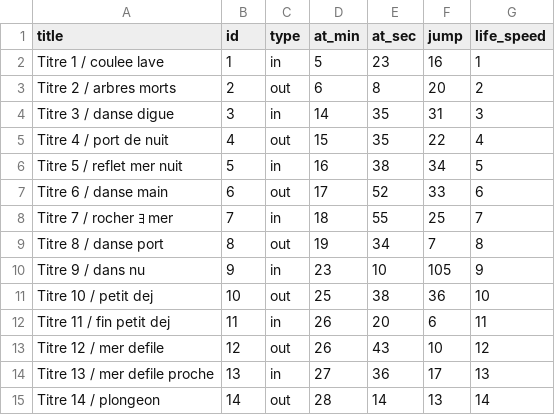
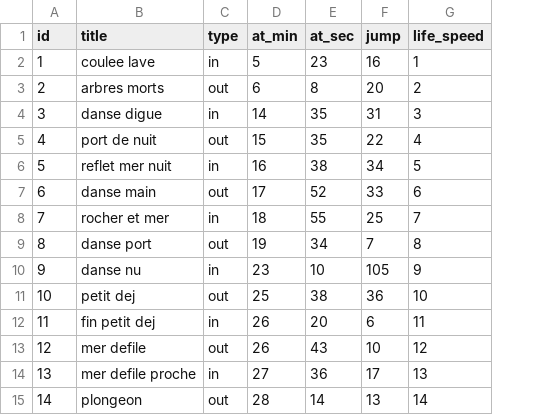
Before and after one commit to dcfvg/temporium, a CSV file: apps/interface/public/score.csv, drawn as a sheet; removed rows and columns are numbered as before the commit, all else as after; the diff names each change by its address in the sheet, - before the commit and + after, or states it on an @@ line.

Commit message:
fix title + column order

```diff
--- a/apps/interface/public/score.csv
+++ b/apps/interface/public/score.csv
-column A (title), rows 2-15: Titre 1 / coulee lave | Titre 2 / arbres morts | Titre 3 / danse digue | Titre 4 / port de nuit | Titre 5 / reflet mer nuit | Titre 6 / danse main | Titre 7 / rocher ﾖ mer | Titre 8 / danse port | Titre 9 / dans nu | Titre 10 / petit dej | Titre 11 / fin petit dej | Titre 12 / mer defile | Titre 13 / mer defile proche | Titre 14 / plongeon
+column B (title), rows 2-15: coulee lave | arbres morts | danse digue | port de nuit | reflet mer nuit | danse main | rocher et mer | danse port | danse nu | petit dej | fin petit dej | mer defile | mer defile proche | plongeon
```
